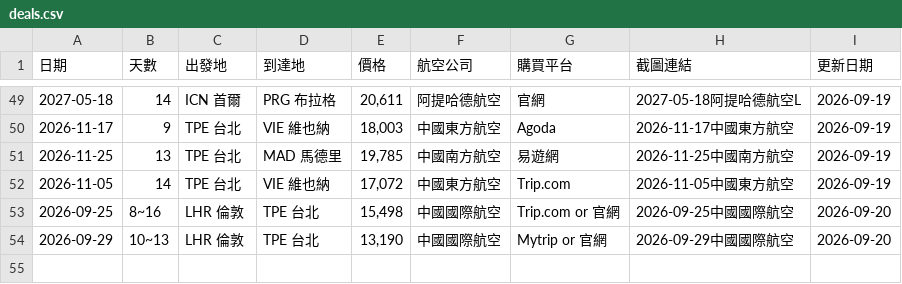
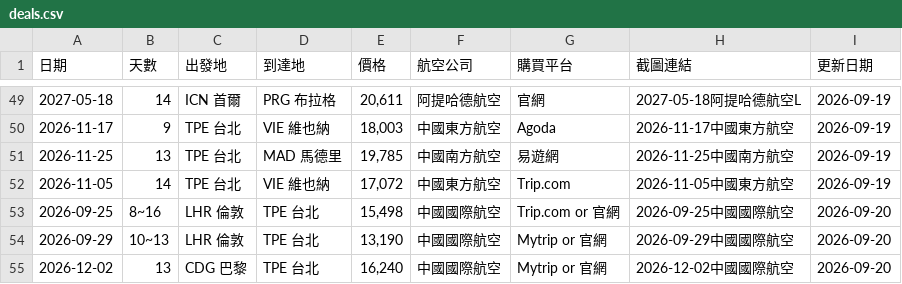
Before and after one commit to SAOJSM/FlightDealAsia, a CSV file: data/deals.csv, drawn as a sheet; only a part is shown, gaps mark what is left out; the diff names each change by its address in the sheet, - before the commit and + after, or states it on an @@ line.

Commit message:
chore: update deals from Telegram Bot (2026-09-20 08:38:42)

```diff
--- a/data/deals.csv
+++ b/data/deals.csv
+row 55: 2026-12-02 | 13 | CDG 巴黎 | TPE 台北 | 16,240 | 中國國際航空 | Mytrip or 官網 | 2026-12-02中國國際航空 | 2026-09-20
```
Also changed, not shown: 2 other files.
